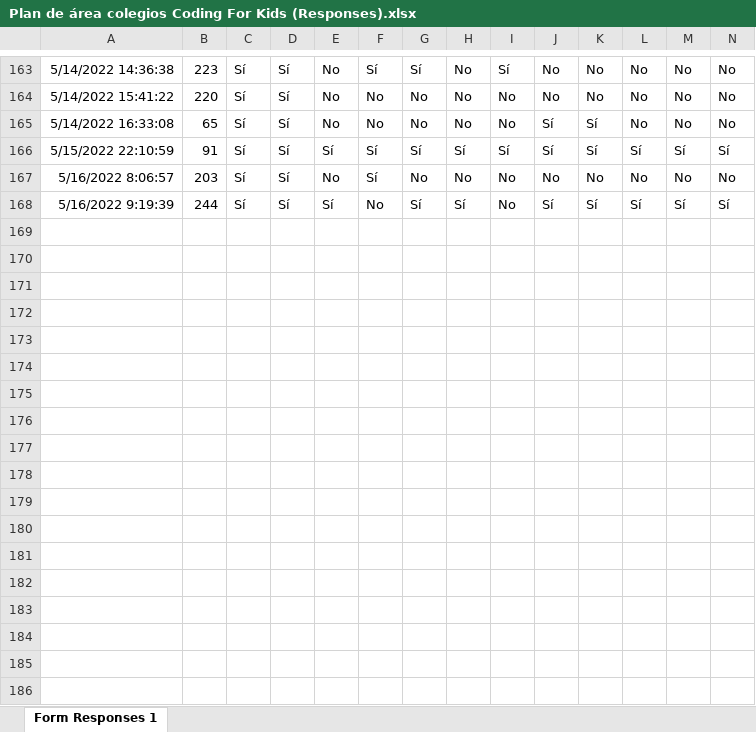
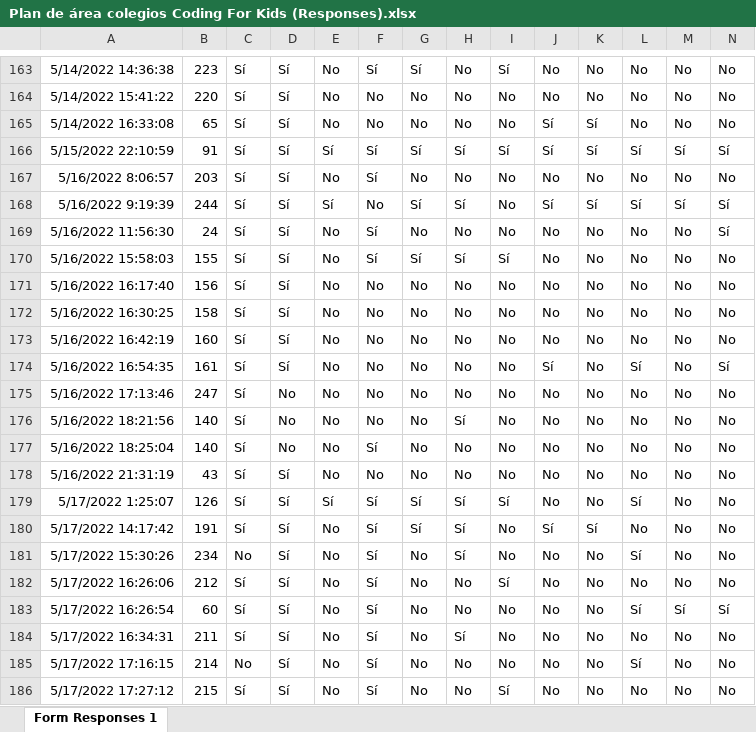
Before and after one commit to mariaf494/CFK2022, an Excel workbook: utils/cleaners/Plan de área colegios Coding For Kids (Responses).xlsx, sheet Form Responses 1, drawn as a sheet; only a part is shown, gaps mark what is left out; values as stored, in another font and other column widths than the file's, no borders; charts and pictures not drawn; rows hold the shown columns only; the diff covers the shown part only; the diff names each change by its address in the sheet, - before the commit and + after, or states it on an @@ line.

```diff
--- a/utils/cleaners/Plan de área colegios Coding For Kids (Responses).xlsx (sheet Form Responses 1)
+++ b/utils/cleaners/Plan de área colegios Coding For Kids (Responses).xlsx (sheet Form Responses 1)
+row 169: 5/16/2022 11:56:30 | 24 | Sí | Sí | No | Sí | No | No | No | No | No | No | No | Sí
+row 170: 5/16/2022 15:58:03 | 155 | Sí | Sí | No | Sí | Sí | Sí | Sí | No | No | No | No | No
+row 171: 5/16/2022 16:17:40 | 156 | Sí | Sí | No | No | No | No | No | No | No | No | No | No
+row 172: 5/16/2022 16:30:25 | 158 | Sí | Sí | No | No | No | No | No | No | No | No | No | No
+row 173: 5/16/2022 16:42:19 | 160 | Sí | Sí | No | No | No | No | No | No | No | No | No | No
+row 174: 5/16/2022 16:54:35 | 161 | Sí | Sí | No | No | No | No | No | Sí | No | Sí | No | Sí
+row 175: 5/16/2022 17:13:46 | 247 | Sí | No | No | No | No | No | No | No | No | No | No | No
+row 176: 5/16/2022 18:21:56 | 140 | Sí | No | No | No | No | Sí | No | No | No | No | No | No
+row 177: 5/16/2022 18:25:04 | 140 | Sí | No | No | Sí | No | No | No | No | No | No | No | No
+row 178: 5/16/2022 21:31:19 | 43 | Sí | Sí | No | No | No | No | No | No | No | No | No | No
+row 179: 5/17/2022 1:25:07 | 126 | Sí | Sí | Sí | Sí | Sí | Sí | Sí | No | No | Sí | No | No
+row 180: 5/17/2022 14:17:42 | 191 | Sí | Sí | No | Sí | Sí | Sí | No | Sí | Sí | No | No | No
+row 181: 5/17/2022 15:30:26 | 234 | No | Sí | No | Sí | No | Sí | No | No | No | Sí | No | No
+row 182: 5/17/2022 16:26:06 | 212 | Sí | Sí | No | Sí | No | No | Sí | No | No | No | No | No
+row 183: 5/17/2022 16:26:54 | 60 | Sí | Sí | No | Sí | No | No | No | No | No | Sí | Sí | Sí
+row 184: 5/17/2022 16:34:31 | 211 | Sí | Sí | No | Sí | No | Sí | No | No | No | No | No | No
+row 185: 5/17/2022 17:16:15 | 214 | No | Sí | No | Sí | No | No | No | No | No | Sí | No | No
+row 186: 5/17/2022 17:27:12 | 215 | Sí | Sí | No | Sí | No | No | Sí | No | No | No | No | No
```
Also changed, not shown: 22 added rows elsewhere in this sheet, data/InstrumentosCFK.xlsx, utils/cleaners/Equipos y recursos para desarrollar PC (Responses).xlsx, 36 other files.
